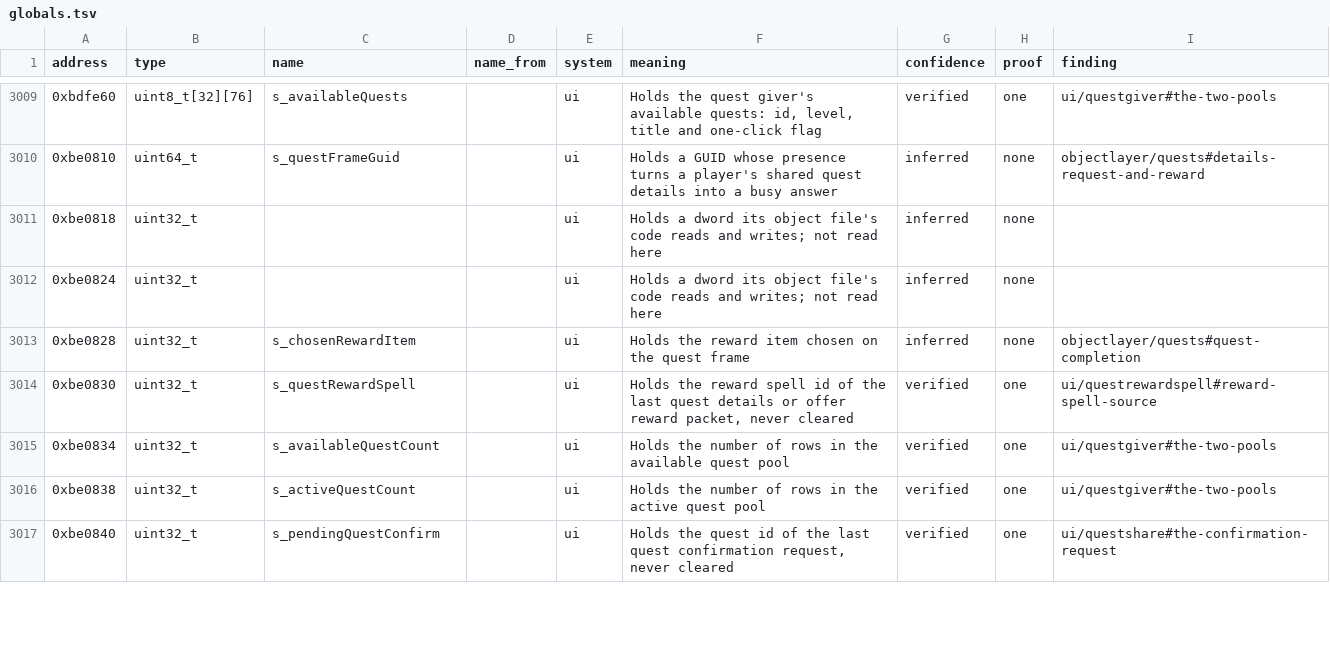
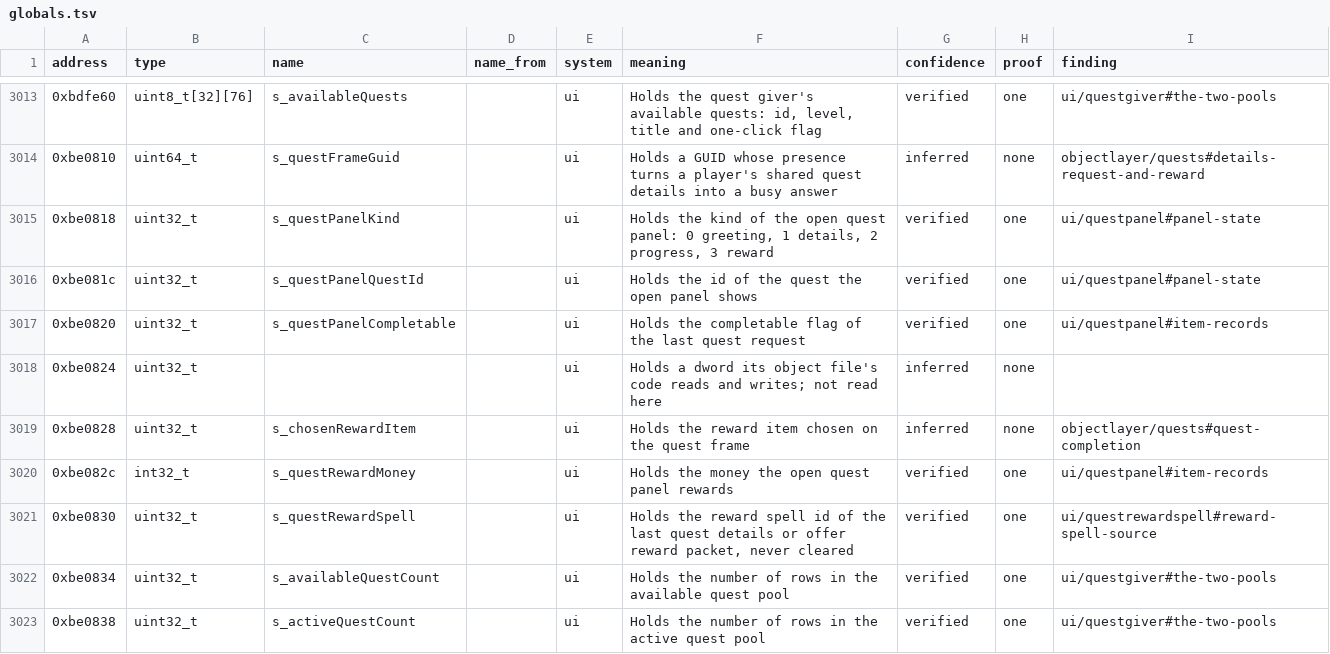
Before and after one commit to samwhosung/benilla-re, a TSV file: symbols/globals.tsv, drawn as a sheet; only a part is shown, gaps mark what is left out; the shorter side is filled out with more unchanged rows; the diff covers the shown part only.

```diff
--- a/symbols/globals.tsv
+++ b/symbols/globals.tsv
@@ -3010,5 +3014,8 @@ address	type	name	name_from	system	meaning	confidence	proof	finding
 0xbe0810	uint64_t	s_questFrameGuid		ui	Holds a GUID whose presence turns a player's shared quest details into a busy answer	inferred	none	objectlayer/quests#details-request-and-reward
-0xbe0818	uint32_t			ui	Holds a dword its object file's code reads and writes; not read here	inferred	none	
+0xbe0818	uint32_t	s_questPanelKind		ui	Holds the kind of the open quest panel: 0 greeting, 1 details, 2 progress, 3 reward	verified	one	ui/questpanel#panel-state
+0xbe081c	uint32_t	s_questPanelQuestId		ui	Holds the id of the quest the open panel shows	verified	one	ui/questpanel#panel-state
+0xbe0820	uint32_t	s_questPanelCompletable		ui	Holds the completable flag of the last quest request	verified	one	ui/questpanel#item-records
 0xbe0824	uint32_t			ui	Holds a dword its object file's code reads and writes; not read here	inferred	none	
 0xbe0828	uint32_t	s_chosenRewardItem		ui	Holds the reward item chosen on the quest frame	inferred	none	objectlayer/quests#quest-completion
+0xbe082c	int32_t	s_questRewardMoney		ui	Holds the money the open quest panel rewards	verified	one	ui/questpanel#item-records
 0xbe0830	uint32_t	s_questRewardSpell		ui	Holds the reward spell id of the last quest details or offer reward packet, never cleared	verified	one	ui/questrewardspell#reward-spell-source
```
Also changed, not shown: 5 added rows and 11 edited cells elsewhere in this file, 3 other files.
